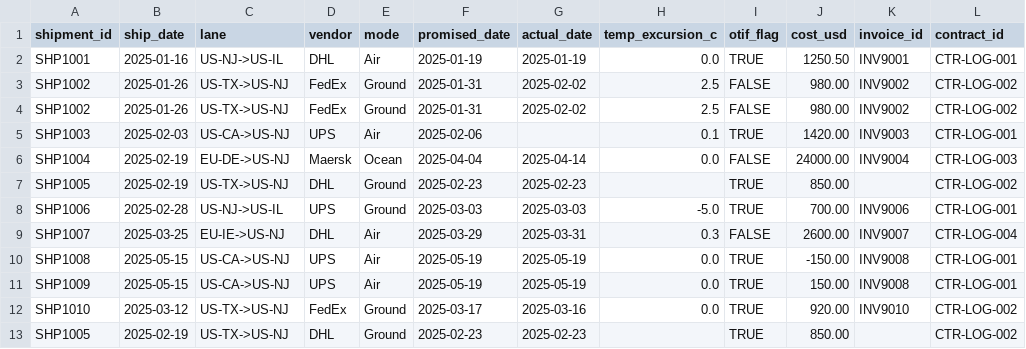
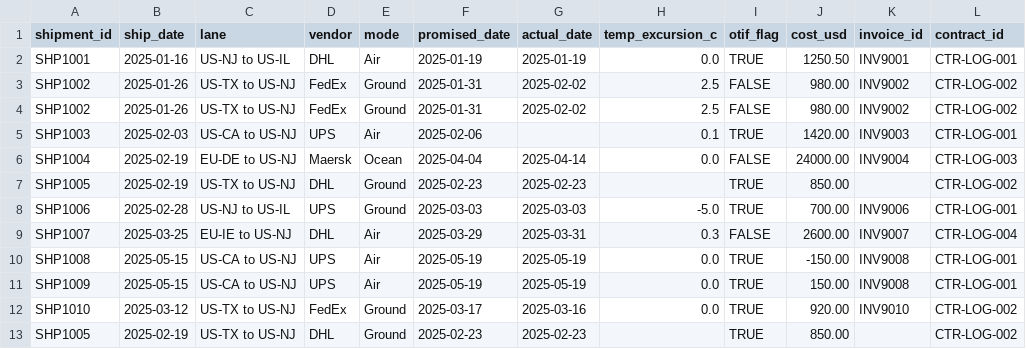
Before and after one commit to krishna-gramener/data-quality-analyzer, a CSV file: dataset/shipments_df.csv, drawn as a sheet.

Commit message:
updated values in shipment dataset

```diff
--- a/dataset/shipments_df.csv
+++ b/dataset/shipments_df.csv
@@ -1,13 +1,13 @@
 shipment_id,ship_date,lane,vendor,mode,promised_date,actual_date,temp_excursion_c,otif_flag,cost_usd,invoice_id,contract_id
-SHP1001,2025-01-16,US-NJ->US-IL,DHL,Air,2025-01-19,2025-01-19,0.0,TRUE,1250.50,INV9001,CTR-LOG-001
-SHP1002,2025-01-26,US-TX->US-NJ,FedEx,Ground,2025-01-31,2025-02-02,2.5,FALSE,980.00,INV9002,CTR-LOG-002
-SHP1002,2025-01-26,US-TX->US-NJ,FedEx,Ground,2025-01-31,2025-02-02,2.5,FALSE,980.00,INV9002,CTR-LOG-002
-SHP1003,2025-02-03,US-CA->US-NJ,UPS,Air,2025-02-06, ,0.1,TRUE,1420.00,INV9003,CTR-LOG-001
-SHP1004,2025-02-19,EU-DE->US-NJ,Maersk,Ocean,2025-04-04,2025-04-14,0.0,FALSE,24000.00,INV9004,CTR-LOG-003
-SHP1005,2025-02-19,US-TX->US-NJ,DHL,Ground,2025-02-23,2025-02-23, ,TRUE,850.00, ,CTR-LOG-002
-SHP1006,2025-02-28,US-NJ->US-IL,UPS,Ground,2025-03-03,2025-03-03,-5.0,TRUE,700.00,INV9006,CTR-LOG-001
-SHP1007,2025-03-25,EU-IE->US-NJ,DHL,Air,2025-03-29,2025-03-31,0.3,FALSE,2600.00,INV9007,CTR-LOG-004
-SHP1008,2025-05-15,US-CA->US-NJ,UPS,Air,2025-05-19,2025-05-19,0.0,TRUE,-150.00,INV9008,CTR-LOG-001
-SHP1009,2025-05-15,US-CA->US-NJ,UPS,Air,2025-05-19,2025-05-19,0.0,TRUE,150.00,INV9008,CTR-LOG-001
-SHP1010,2025-03-12,US-TX->US-NJ,FedEx,Ground,2025-03-17,2025-03-16,0.0,TRUE,920.00,INV9010,CTR-LOG-002
-SHP1005,2025-02-19,US-TX->US-NJ,DHL,Ground,2025-02-23,2025-02-23, ,TRUE,850.00, ,CTR-LOG-002
+SHP1001,2025-01-16,US-NJ to US-IL,DHL,Air,2025-01-19,2025-01-19,0.0,TRUE,1250.50,INV9001,CTR-LOG-001
+SHP1002,2025-01-26,US-TX to US-NJ,FedEx,Ground,2025-01-31,2025-02-02,2.5,FALSE,980.00,INV9002,CTR-LOG-002
+SHP1002,2025-01-26,US-TX to US-NJ,FedEx,Ground,2025-01-31,2025-02-02,2.5,FALSE,980.00,INV9002,CTR-LOG-002
+SHP1003,2025-02-03,US-CA to US-NJ,UPS,Air,2025-02-06, ,0.1,TRUE,1420.00,INV9003,CTR-LOG-001
+SHP1004,2025-02-19,EU-DE to US-NJ,Maersk,Ocean,2025-04-04,2025-04-14,0.0,FALSE,24000.00,INV9004,CTR-LOG-003
+SHP1005,2025-02-19,US-TX to US-NJ,DHL,Ground,2025-02-23,2025-02-23, ,TRUE,850.00, ,CTR-LOG-002
+SHP1006,2025-02-28,US-NJ to US-IL,UPS,Ground,2025-03-03,2025-03-03,-5.0,TRUE,700.00,INV9006,CTR-LOG-001
+SHP1007,2025-03-25,EU-IE to US-NJ,DHL,Air,2025-03-29,2025-03-31,0.3,FALSE,2600.00,INV9007,CTR-LOG-004
+SHP1008,2025-05-15,US-CA to US-NJ,UPS,Air,2025-05-19,2025-05-19,0.0,TRUE,-150.00,INV9008,CTR-LOG-001
+SHP1009,2025-05-15,US-CA to US-NJ,UPS,Air,2025-05-19,2025-05-19,0.0,TRUE,150.00,INV9008,CTR-LOG-001
+SHP1010,2025-03-12,US-TX to US-NJ,FedEx,Ground,2025-03-17,2025-03-16,0.0,TRUE,920.00,INV9010,CTR-LOG-002
+SHP1005,2025-02-19,US-TX to US-NJ,DHL,Ground,2025-02-23,2025-02-23, ,TRUE,850.00, ,CTR-LOG-002
```
